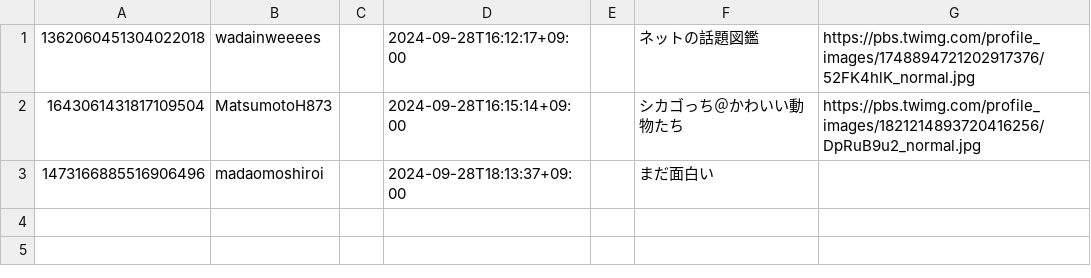
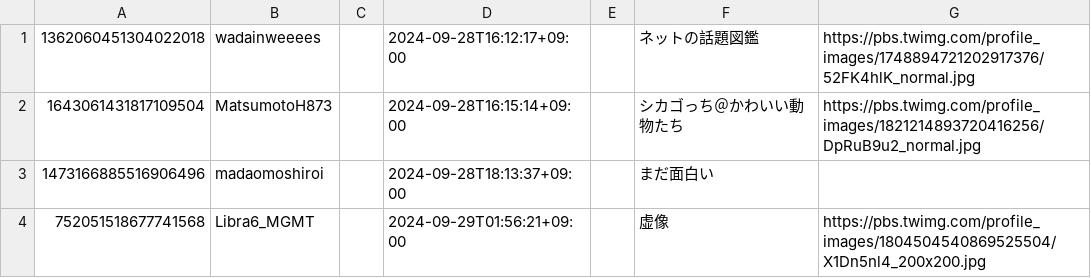
Before and after one commit to shapoco/likespam, a CSV file: copypasta.csv, drawn as a sheet.

```diff
--- a/copypasta.csv
+++ b/copypasta.csv
@@ -3 +3,2 @@
 1473166885516906496 , madaomoshiroi            ,         , 2024-09-28T18:13:37+09:00,                          , まだ面白い,
+752051518677741568  , Libra6_MGMT              ,         , 2024-09-29T01:56:21+09:00,                          , 虚像, https://pbs.twimg.com/profile_images/1804504540869525504/X1Dn5nl4_200x200.jpg
```
Also changed, not shown: 9 other files.
